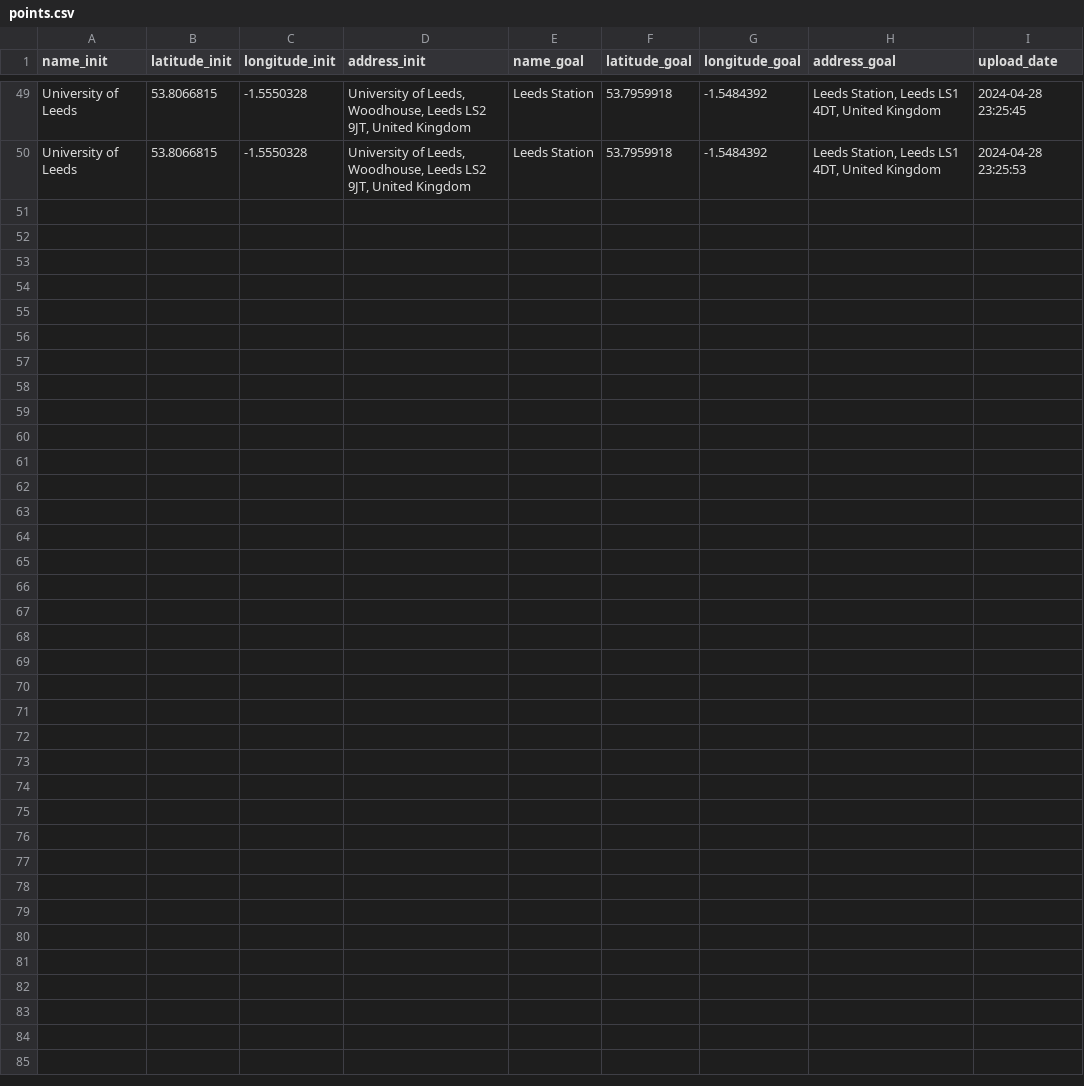
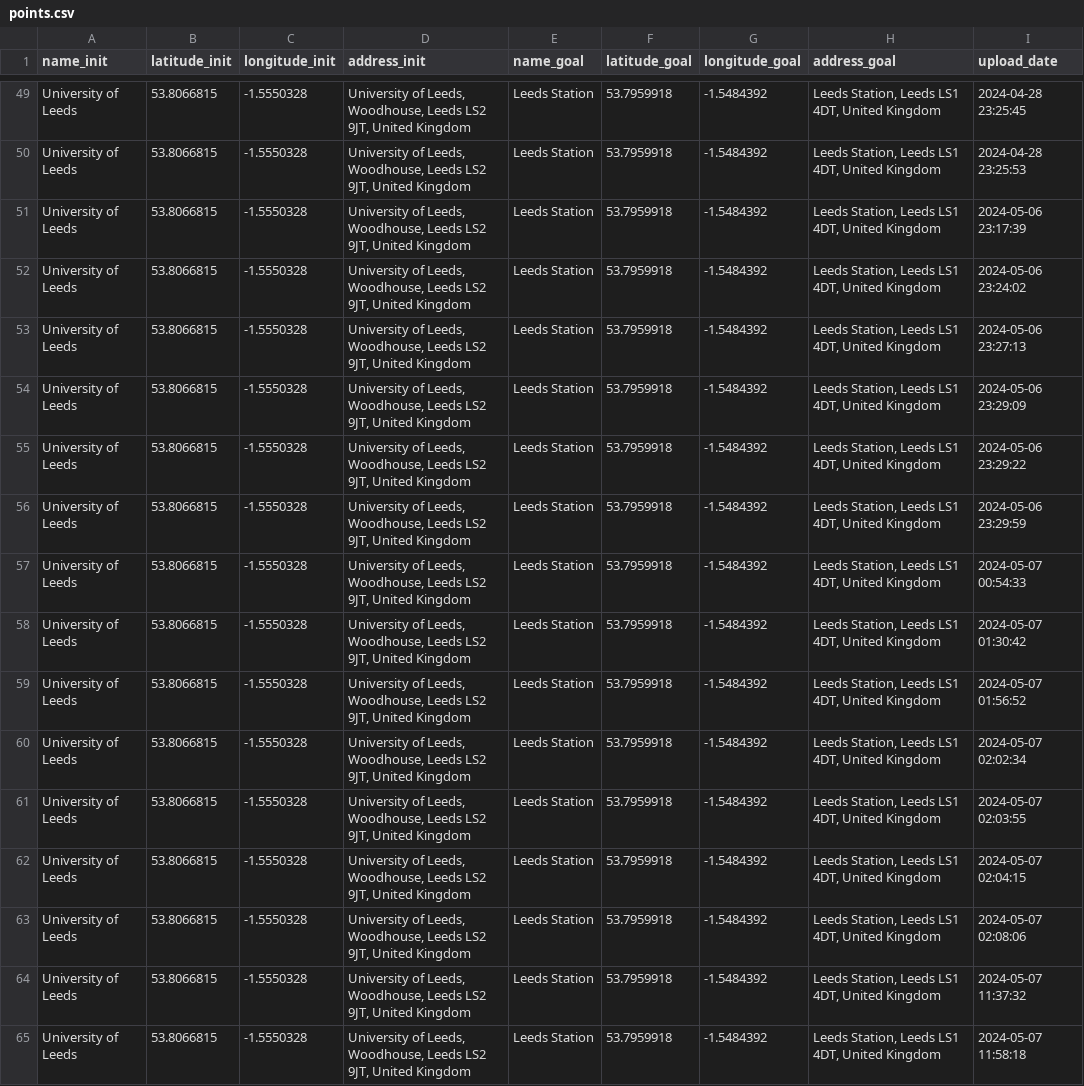
Before and after one commit to shasha-nabila/Journey-Tracker-App, a CSV file: points.csv, drawn as a sheet; only a part is shown, gaps mark what is left out; the diff names each change by its address in the sheet, - before the commit and + after, or states it on an @@ line.

```diff
--- a/points.csv
+++ b/points.csv
+row 51: University of Leeds | 53.8066815 | -1.5550328 | University of Leeds, Woodhouse, Leeds LS2 9JT, United Kingdom | Leeds Station | 53.7959918 | -1.5484392 | Leeds Station, Leeds LS1 4DT, United Kingdom | 2024-05-06 23:17:39
+row 52: University of Leeds | 53.8066815 | -1.5550328 | University of Leeds, Woodhouse, Leeds LS2 9JT, United Kingdom | Leeds Station | 53.7959918 | -1.5484392 | Leeds Station, Leeds LS1 4DT, United Kingdom | 2024-05-06 23:24:02
+row 53: University of Leeds | 53.8066815 | -1.5550328 | University of Leeds, Woodhouse, Leeds LS2 9JT, United Kingdom | Leeds Station | 53.7959918 | -1.5484392 | Leeds Station, Leeds LS1 4DT, United Kingdom | 2024-05-06 23:27:13
+row 54: University of Leeds | 53.8066815 | -1.5550328 | University of Leeds, Woodhouse, Leeds LS2 9JT, United Kingdom | Leeds Station | 53.7959918 | -1.5484392 | Leeds Station, Leeds LS1 4DT, United Kingdom | 2024-05-06 23:29:09
+row 55: University of Leeds | 53.8066815 | -1.5550328 | University of Leeds, Woodhouse, Leeds LS2 9JT, United Kingdom | Leeds Station | 53.7959918 | -1.5484392 | Leeds Station, Leeds LS1 4DT, United Kingdom | 2024-05-06 23:29:22
+row 56: University of Leeds | 53.8066815 | -1.5550328 | University of Leeds, Woodhouse, Leeds LS2 9JT, United Kingdom | Leeds Station | 53.7959918 | -1.5484392 | Leeds Station, Leeds LS1 4DT, United Kingdom | 2024-05-06 23:29:59
+row 57: University of Leeds | 53.8066815 | -1.5550328 | University of Leeds, Woodhouse, Leeds LS2 9JT, United Kingdom | Leeds Station | 53.7959918 | -1.5484392 | Leeds Station, Leeds LS1 4DT, United Kingdom | 2024-05-07 00:54:33
+row 58: University of Leeds | 53.8066815 | -1.5550328 | University of Leeds, Woodhouse, Leeds LS2 9JT, United Kingdom | Leeds Station | 53.7959918 | -1.5484392 | Leeds Station, Leeds LS1 4DT, United Kingdom | 2024-05-07 01:30:42
+row 59: University of Leeds | 53.8066815 | -1.5550328 | University of Leeds, Woodhouse, Leeds LS2 9JT, United Kingdom | Leeds Station | 53.7959918 | -1.5484392 | Leeds Station, Leeds LS1 4DT, United Kingdom | 2024-05-07 01:56:52
+row 60: University of Leeds | 53.8066815 | -1.5550328 | University of Leeds, Woodhouse, Leeds LS2 9JT, United Kingdom | Leeds Station | 53.7959918 | -1.5484392 | Leeds Station, Leeds LS1 4DT, United Kingdom | 2024-05-07 02:02:34
+row 61: University of Leeds | 53.8066815 | -1.5550328 | University of Leeds, Woodhouse, Leeds LS2 9JT, United Kingdom | Leeds Station | 53.7959918 | -1.5484392 | Leeds Station, Leeds LS1 4DT, United Kingdom | 2024-05-07 02:03:55
+row 62: University of Leeds | 53.8066815 | -1.5550328 | University of Leeds, Woodhouse, Leeds LS2 9JT, United Kingdom | Leeds Station | 53.7959918 | -1.5484392 | Leeds Station, Leeds LS1 4DT, United Kingdom | 2024-05-07 02:04:15
+row 63: University of Leeds | 53.8066815 | -1.5550328 | University of Leeds, Woodhouse, Leeds LS2 9JT, United Kingdom | Leeds Station | 53.7959918 | -1.5484392 | Leeds Station, Leeds LS1 4DT, United Kingdom | 2024-05-07 02:08:06
+row 64: University of Leeds | 53.8066815 | -1.5550328 | University of Leeds, Woodhouse, Leeds LS2 9JT, United Kingdom | Leeds Station | 53.7959918 | -1.5484392 | Leeds Station, Leeds LS1 4DT, United Kingdom | 2024-05-07 11:37:32
+row 65: University of Leeds | 53.8066815 | -1.5550328 | University of Leeds, Woodhouse, Leeds LS2 9JT, United Kingdom | Leeds Station | 53.7959918 | -1.5484392 | Leeds Station, Leeds LS1 4DT, United Kingdom | 2024-05-07 11:58:18
```
Also changed, not shown: distance.csv, 21 other files.
